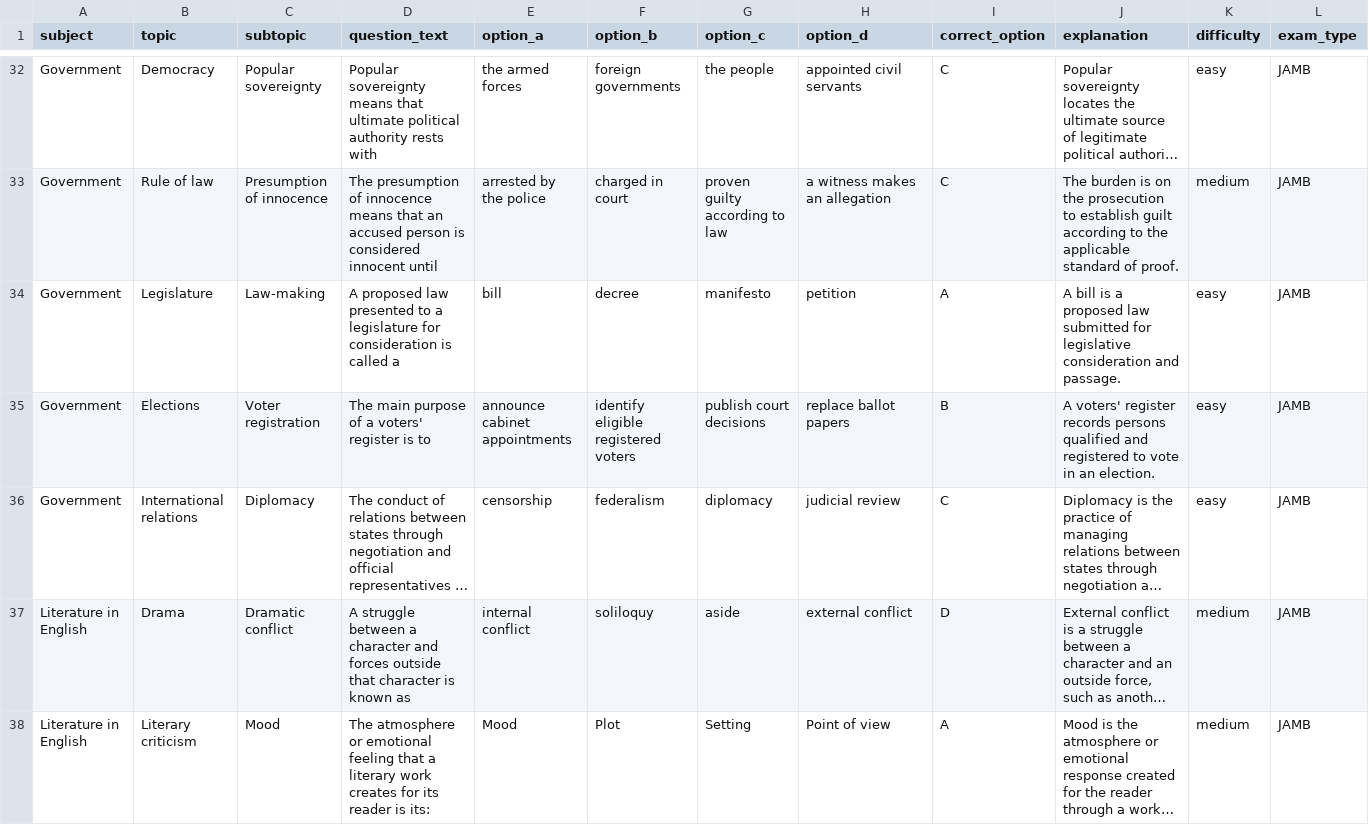
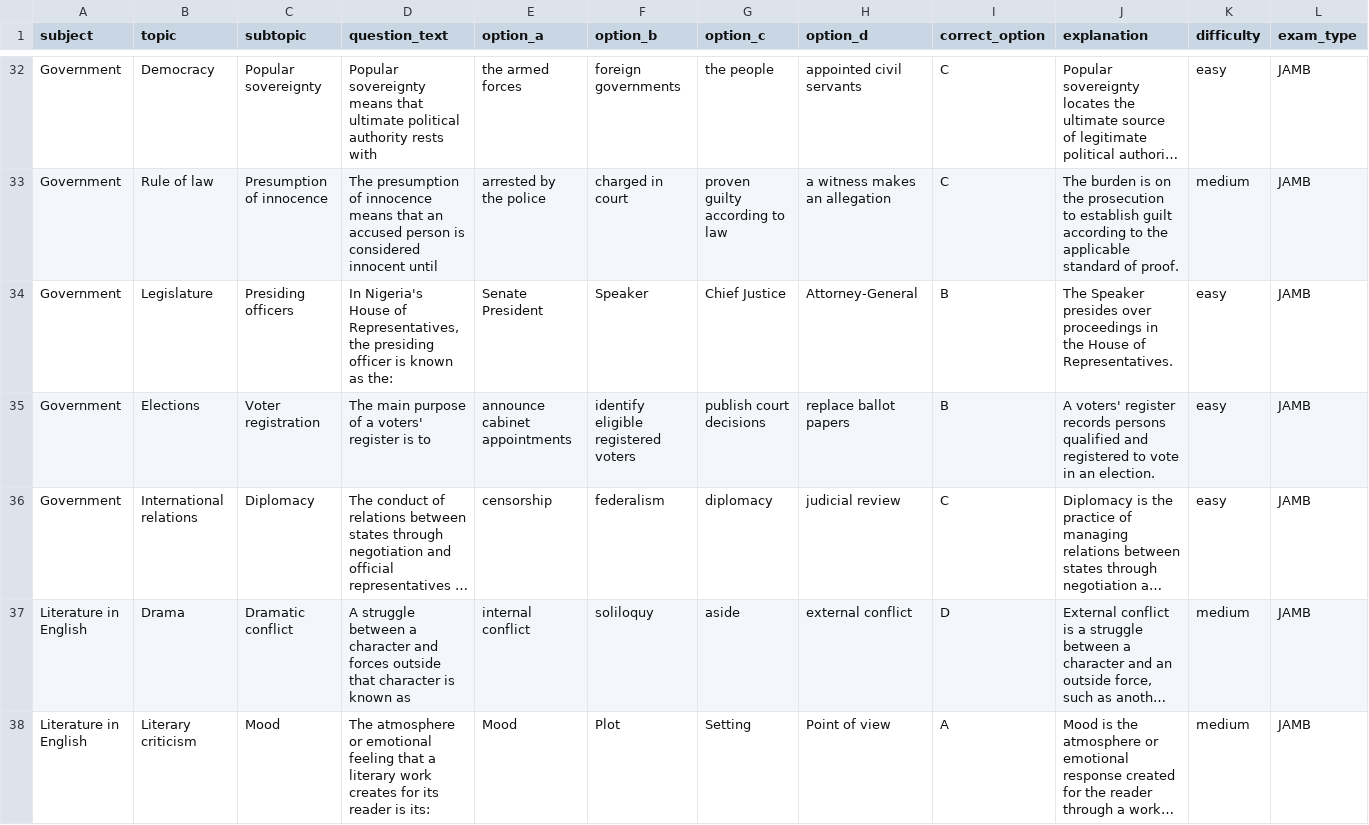
Before and after one commit to timmyjoe385-netizen/EDUKEN-CONSULT-, a CSV file: content/cbt/original-batch-36-40-questions.csv, drawn as a sheet; only a part is shown, gaps mark what is left out; long unchanged cells end in …; the diff covers the shown part only; the diff names each change by its address in the sheet, - before the commit and + after, or states it on an @@ line.

Commit message:
Remove repeated CBT stems and diversify batch 36

```diff
--- a/content/cbt/original-batch-36-40-questions.csv
+++ b/content/cbt/original-batch-36-40-questions.csv
-C34 (subtopic): Law-making
+C34 (subtopic): Presiding officers
-D34 (question_text): A proposed law presented to a legislature for consideration is called a
+D34 (question_text): In Nigeria's House of Representatives, the presiding officer is known as the:
-E34 (option_a): bill
+E34 (option_a): Senate President
-F34 (option_b): decree
+F34 (option_b): Speaker
-G34 (option_c): manifesto
+G34 (option_c): Chief Justice
-H34 (option_d): petition
+H34 (option_d): Attorney-General
-I34 (correct_option): A
+I34 (correct_option): B
-J34 (explanation): A bill is a proposed law submitted for legislative consideration and passage.
+J34 (explanation): The Speaker presides over proceedings in the House of Representatives.
```
Also changed, not shown: 14 edited cells elsewhere in this file.
